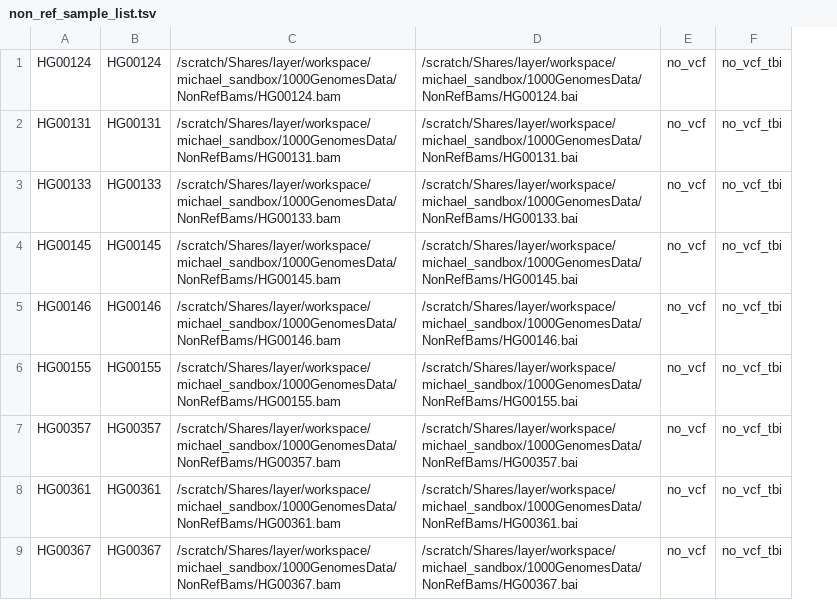
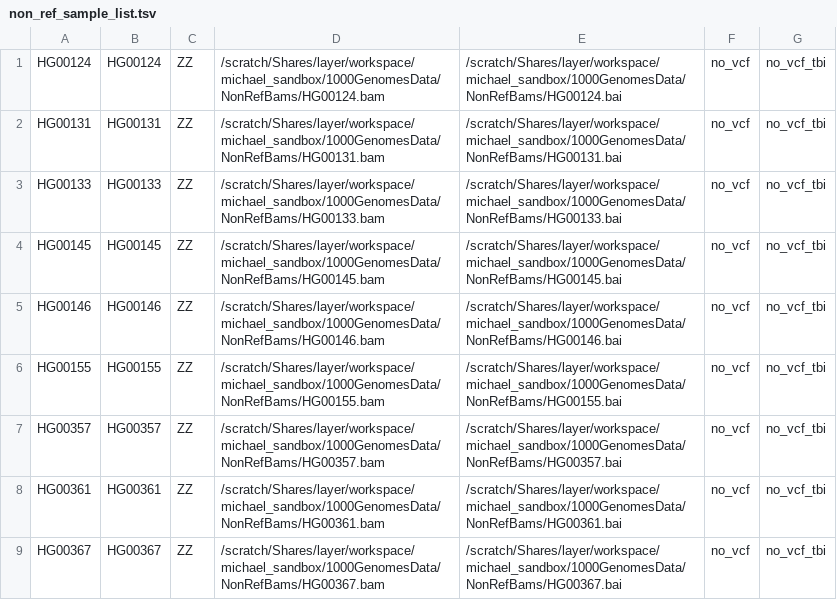
Before and after one commit to MSBradshaw/SeeNV, a TSV file: non_ref_sample_list.tsv, drawn as a sheet; only a part is shown; the diff names each change by its address in the sheet, - before the commit and + after, or states it on an @@ line.

```diff
--- a/non_ref_sample_list.tsv
+++ b/non_ref_sample_list.tsv
+column C, rows 1-9: all ZZ
```
Also changed, not shown: ref_sample_list.tsv, 2 other files.
